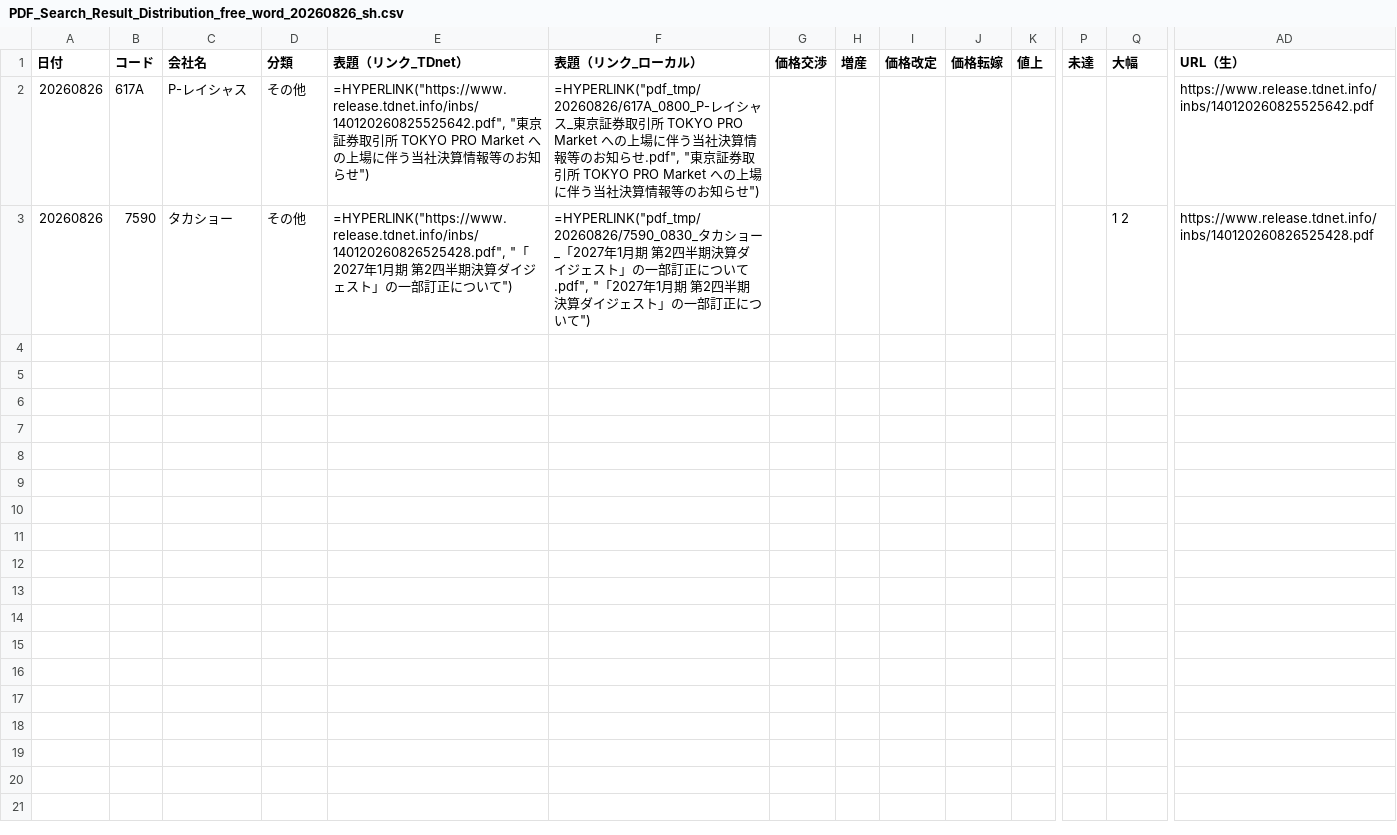
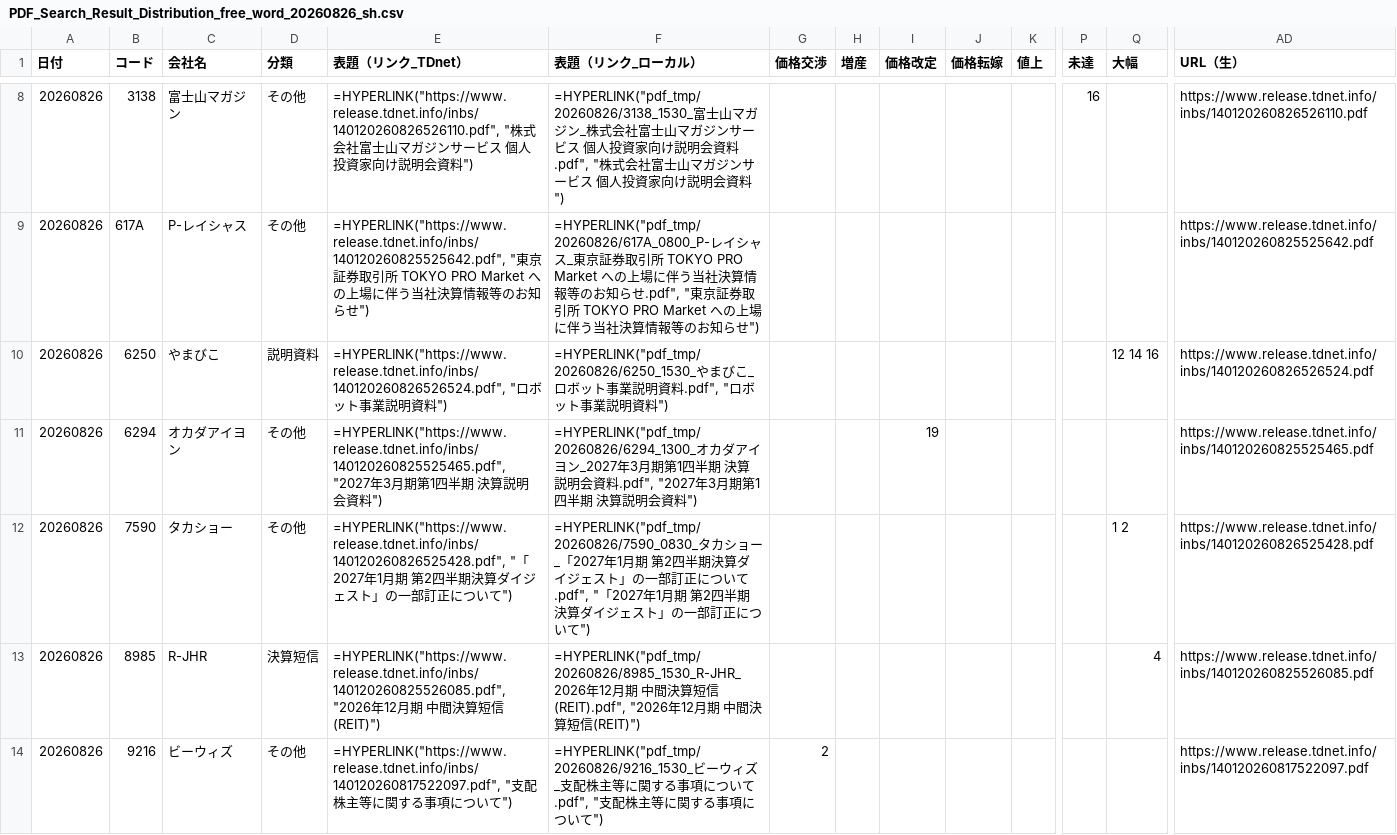
Before and after one commit to onokazu777/tdnet-viewer, a CSV file: data/search/PDF_Search_Result_Distribution_free_word_20260826_sh.csv, drawn as a sheet; only a part is shown, gaps mark what is left out; rows hold the shown columns only; the diff covers the shown part only; the diff names each change by its address in the sheet, - before the commit and + after, or states it on an @@ line.

```diff
--- a/data/search/PDF_Search_Result_Distribution_free_word_20260826_sh.csv
+++ b/data/search/PDF_Search_Result_Distribution_free_word_20260826_sh.csv
+row 8: 20260826 | 3138 | 富士山マガジン | その他 | =HYPERLINK("https://www.release.tdnet.info/inbs/140120260826526110.pdf", "株式会社富士山マガジンサービス 個人投資家向け説明会資料") | =HYPERLINK("pdf_tmp/20260826/3138_1530_富士山マガジン_株式会社富士山マガジンサービス 個人投資家向け説明会資料.pdf", "株式会社富士山マガジンサービス 個人投資家向け説明会資料") |  |  |  |  |  | 16 |  | https://www.release.tdnet.info/inbs/140120260826526110.pdf
+row 10: 20260826 | 6250 | やまびこ | 説明資料 | =HYPERLINK("https://www.release.tdnet.info/inbs/140120260826526524.pdf", "ロボット事業説明資料") | =HYPERLINK("pdf_tmp/20260826/6250_1530_やまびこ_ロボット事業説明資料.pdf", "ロボット事業説明資料") |  |  |  |  |  |  | 12 14 16 | https://www.release.tdnet.info/inbs/140120260826526524.pdf
+row 11: 20260826 | 6294 | オカダアイヨン | その他 | =HYPERLINK("https://www.release.tdnet.info/inbs/140120260825525465.pdf", "2027年3月期第1四半期 決算説明会資料") | =HYPERLINK("pdf_tmp/20260826/6294_1300_オカダアイヨン_2027年3月期第1四半期 決算説明会資料.pdf", "2027年3月期第1四半期 決算説明会資料") |  |  | 19 |  |  |  |  | https://www.release.tdnet.info/inbs/140120260825525465.pdf
+row 13: 20260826 | 8985 | R-JHR | 決算短信 | =HYPERLINK("https://www.release.tdnet.info/inbs/140120260825526085.pdf", "2026年12月期 中間決算短信(REIT)") | =HYPERLINK("pdf_tmp/20260826/8985_1530_R-JHR_2026年12月期 中間決算短信(REIT).pdf", "2026年12月期 中間決算短信(REIT)") |  |  |  |  |  |  | 4 | https://www.release.tdnet.info/inbs/140120260825526085.pdf
+row 14: 20260826 | 9216 | ビーウィズ | その他 | =HYPERLINK("https://www.release.tdnet.info/inbs/140120260817522097.pdf", "支配株主等に関する事項について") | =HYPERLINK("pdf_tmp/20260826/9216_1530_ビーウィズ_支配株主等に関する事項について.pdf", "支配株主等に関する事項について") | 2 |  |  |  |  |  |  | https://www.release.tdnet.info/inbs/140120260817522097.pdf
```
Also changed, not shown: 6 added rows elsewhere in this file, data/search/Analysis_Hits_free_word_20260826.csv, 6 other files.
